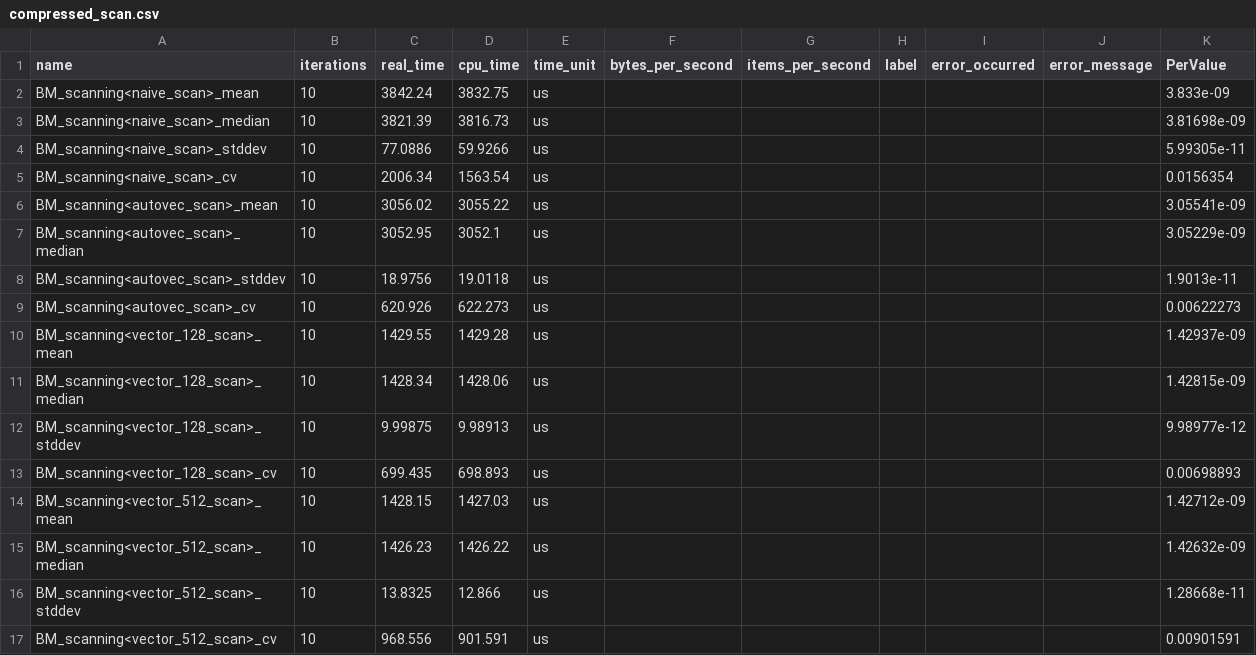
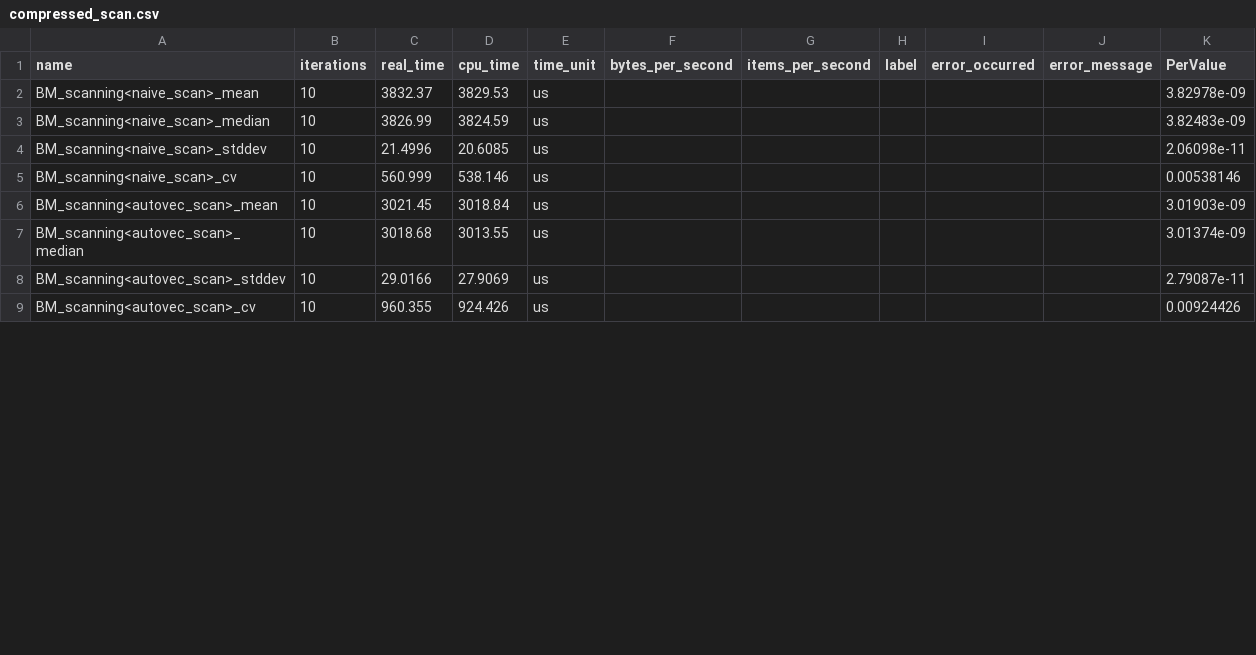
Before and after one commit to hpides/autovec-db, a CSV file: eval/results/pi/compressed_scan.csv, drawn as a sheet; only a part is shown; the diff covers the shown part only.

Commit message:
Add new Pi, Graviton 2, and Graviton 3 results

```diff
--- a/eval/results/pi/compressed_scan.csv
+++ b/eval/results/pi/compressed_scan.csv
@@ -1,17 +1,9 @@
 name,iterations,real_time,cpu_time,time_unit,bytes_per_second,items_per_second,label,error_occurred,error_message,"PerValue"
-"BM_scanning<naive_scan>_mean",10,3842.24,3832.75,us,,,,,,3.833e-09
-"BM_scanning<naive_scan>_median",10,3821.39,3816.73,us,,,,,,3.81698e-09
-"BM_scanning<naive_scan>_stddev",10,77.0886,59.9266,us,,,,,,5.99305e-11
-"BM_scanning<naive_scan>_cv",10,2006.34,1563.54,us,,,,,,0.0156354
-"BM_scanning<autovec_scan>_mean",10,3056.02,3055.22,us,,,,,,3.05541e-09
-"BM_scanning<autovec_scan>_median",10,3052.95,3052.1,us,,,,,,3.05229e-09
-"BM_scanning<autovec_scan>_stddev",10,18.9756,19.0118,us,,,,,,1.9013e-11
-"BM_scanning<autovec_scan>_cv",10,620.926,622.273,us,,,,,,0.00622273
-"BM_scanning<vector_128_scan>_mean",10,1429.55,1429.28,us,,,,,,1.42937e-09
-"BM_scanning<vector_128_scan>_median",10,1428.34,1428.06,us,,,,,,1.42815e-09
-"BM_scanning<vector_128_scan>_stddev",10,9.99875,9.98913,us,,,,,,9.98977e-12
-"BM_scanning<vector_128_scan>_cv",10,699.435,698.893,us,,,,,,0.00698893
-"BM_scanning<vector_512_scan>_mean",10,1428.15,1427.03,us,,,,,,1.42712e-09
-"BM_scanning<vector_512_scan>_median",10,1426.23,1426.22,us,,,,,,1.42632e-09
-"BM_scanning<vector_512_scan>_stddev",10,13.8325,12.866,us,,,,,,1.28668e-11
-"BM_scanning<vector_512_scan>_cv",10,968.556,901.591,us,,,,,,0.00901591
+"BM_scanning<naive_scan>_mean",10,3832.37,3829.53,us,,,,,,3.82978e-09
+"BM_scanning<naive_scan>_median",10,3826.99,3824.59,us,,,,,,3.82483e-09
+"BM_scanning<naive_scan>_stddev",10,21.4996,20.6085,us,,,,,,2.06098e-11
+"BM_scanning<naive_scan>_cv",10,560.999,538.146,us,,,,,,0.00538146
+"BM_scanning<autovec_scan>_mean",10,3021.45,3018.84,us,,,,,,3.01903e-09
+"BM_scanning<autovec_scan>_median",10,3018.68,3013.55,us,,,,,,3.01374e-09
+"BM_scanning<autovec_scan>_stddev",10,29.0166,27.9069,us,,,,,,2.79087e-11
+"BM_scanning<autovec_scan>_cv",10,960.355,924.426,us,,,,,,0.00924426
```
Also changed, not shown: 12 added rows and 12 edited cells elsewhere in this file, eval/results/pi/dictionary_scan.csv, eval/results/pi/hash_bucket.csv, 10 other files.
